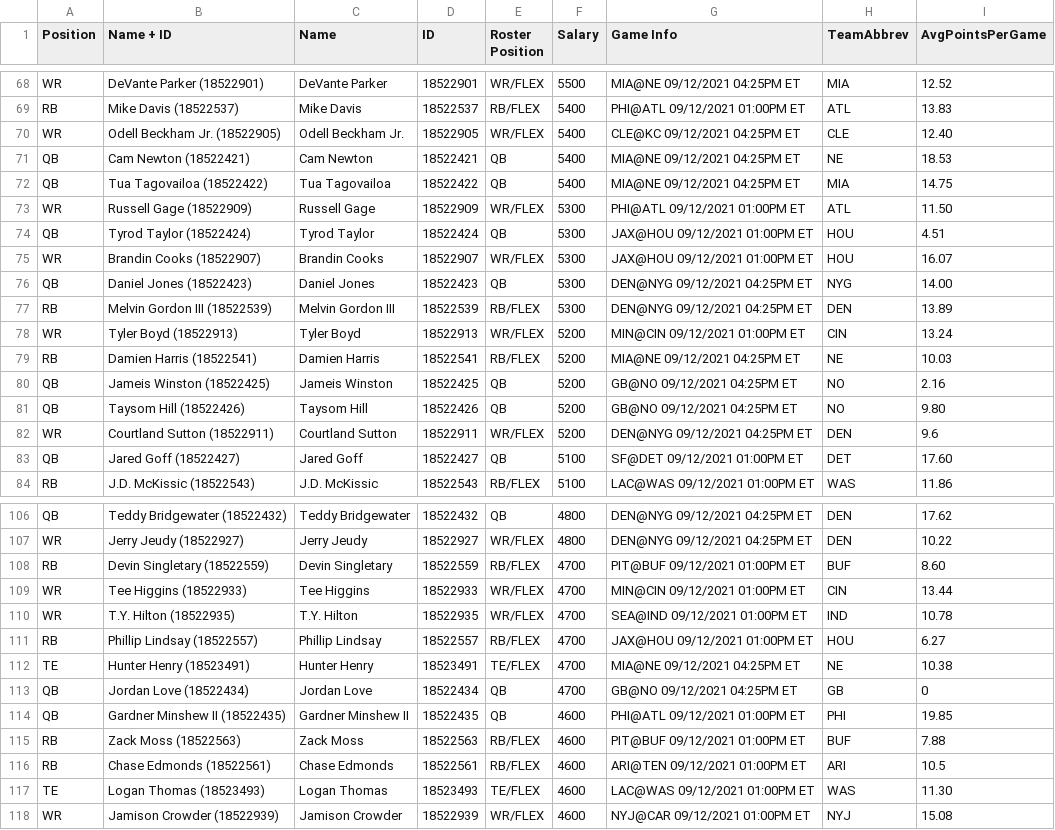
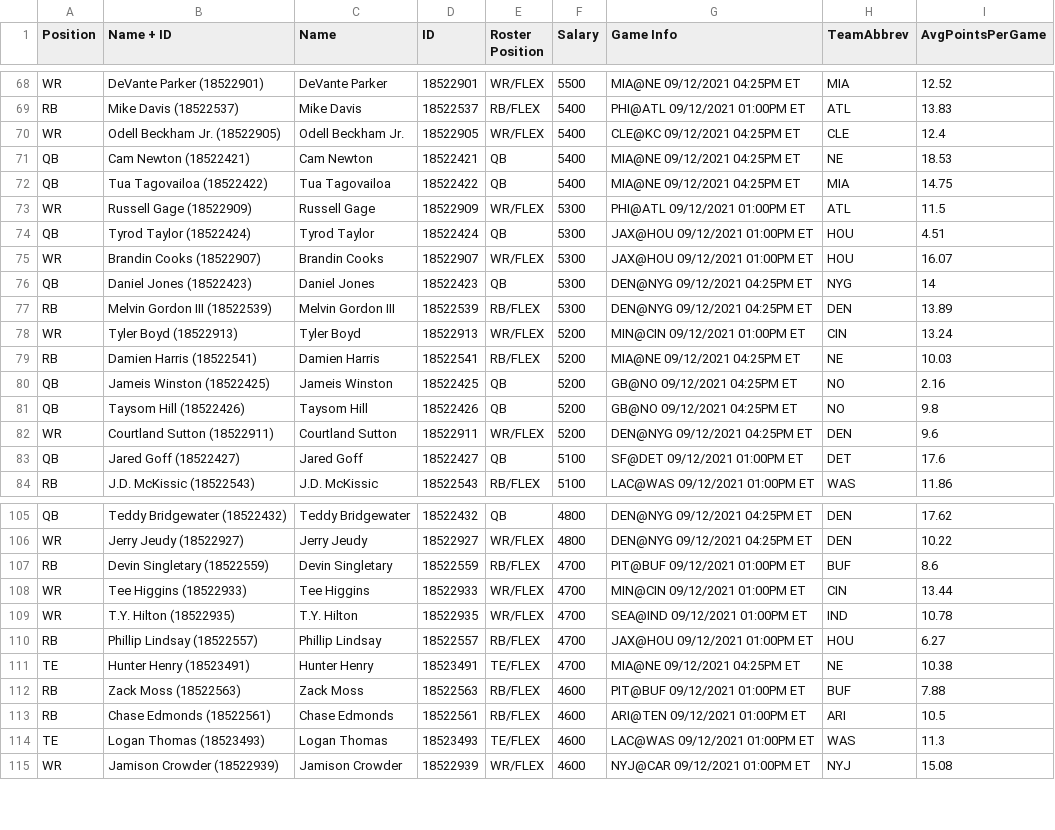
Before and after one commit to pureslurp/DKNFL, a CSV file: Week1/DKSalaries-Week1.csv, drawn as a sheet; only a part is shown, gaps mark what is left out; the diff covers the shown part only.

```diff
--- a/Week1/DKSalaries-Week1.csv
+++ b/Week1/DKSalaries-Week1.csv
@@ -69,9 +69,9 @@ WR,DeVante Parker (18522901),DeVante Parker,18522901,WR/FLEX,5500,MIA@NE 09/12/2
 RB,Mike Davis (18522537),Mike Davis,18522537,RB/FLEX,5400,PHI@ATL 09/12/2021 01:00PM ET,ATL,13.83
-WR,Odell Beckham Jr. (18522905),Odell Beckham Jr.,18522905,WR/FLEX,5400,CLE@KC 09/12/2021 04:25PM ET,CLE,12.40
+WR,Odell Beckham Jr. (18522905),Odell Beckham Jr.,18522905,WR/FLEX,5400,CLE@KC 09/12/2021 04:25PM ET,CLE,12.4
 QB,Cam Newton (18522421),Cam Newton,18522421,QB,5400,MIA@NE 09/12/2021 04:25PM ET,NE,18.53
 QB,Tua Tagovailoa (18522422),Tua Tagovailoa,18522422,QB,5400,MIA@NE 09/12/2021 04:25PM ET,MIA,14.75
-WR,Russell Gage (18522909),Russell Gage,18522909,WR/FLEX,5300,PHI@ATL 09/12/2021 01:00PM ET,ATL,11.50
+WR,Russell Gage (18522909),Russell Gage,18522909,WR/FLEX,5300,PHI@ATL 09/12/2021 01:00PM ET,ATL,11.5
 QB,Tyrod Taylor (18522424),Tyrod Taylor,18522424,QB,5300,JAX@HOU 09/12/2021 01:00PM ET,HOU,4.51
 WR,Brandin Cooks (18522907),Brandin Cooks,18522907,WR/FLEX,5300,JAX@HOU 09/12/2021 01:00PM ET,HOU,16.07
-QB,Daniel Jones (18522423),Daniel Jones,18522423,QB,5300,DEN@NYG 09/12/2021 04:25PM ET,NYG,14.00
+QB,Daniel Jones (18522423),Daniel Jones,18522423,QB,5300,DEN@NYG 09/12/2021 04:25PM ET,NYG,14
 RB,Melvin Gordon III (18522539),Melvin Gordon III,18522539,RB/FLEX,5300,DEN@NYG 09/12/2021 04:25PM ET,DEN,13.89
@@ -80,5 +80,5 @@ RB,Damien Harris (18522541),Damien Harris,18522541,RB/FLEX,5200,MIA@NE 09/12/202
 QB,Jameis Winston (18522425),Jameis Winston,18522425,QB,5200,GB@NO 09/12/2021 04:25PM ET,NO,2.16
-QB,Taysom Hill (18522426),Taysom Hill,18522426,QB,5200,GB@NO 09/12/2021 04:25PM ET,NO,9.80
+QB,Taysom Hill (18522426),Taysom Hill,18522426,QB,5200,GB@NO 09/12/2021 04:25PM ET,NO,9.8
 WR,Courtland Sutton (18522911),Courtland Sutton,18522911,WR/FLEX,5200,DEN@NYG 09/12/2021 04:25PM ET,DEN,9.6
-QB,Jared Goff (18522427),Jared Goff,18522427,QB,5100,SF@DET 09/12/2021 01:00PM ET,DET,17.60
+QB,Jared Goff (18522427),Jared Goff,18522427,QB,5100,SF@DET 09/12/2021 01:00PM ET,DET,17.6
 RB,J.D. McKissic (18522543),J.D. McKissic,18522543,RB/FLEX,5100,LAC@WAS 09/12/2021 01:00PM ET,WAS,11.86
@@ -107,3 +106,3 @@ QB,Teddy Bridgewater (18522432),Teddy Bridgewater,18522432,QB,4800,DEN@NYG 09/12
 WR,Jerry Jeudy (18522927),Jerry Jeudy,18522927,WR/FLEX,4800,DEN@NYG 09/12/2021 04:25PM ET,DEN,10.22
-RB,Devin Singletary (18522559),Devin Singletary,18522559,RB/FLEX,4700,PIT@BUF 09/12/2021 01:00PM ET,BUF,8.60
+RB,Devin Singletary (18522559),Devin Singletary,18522559,RB/FLEX,4700,PIT@BUF 09/12/2021 01:00PM ET,BUF,8.6
 WR,Tee Higgins (18522933),Tee Higgins,18522933,WR/FLEX,4700,MIN@CIN 09/12/2021 01:00PM ET,CIN,13.44
@@ -112,7 +111,5 @@ RB,Phillip Lindsay (18522557),Phillip Lindsay,18522557,RB/FLEX,4700,JAX@HOU 09/1
 TE,Hunter Henry (18523491),Hunter Henry,18523491,TE/FLEX,4700,MIA@NE 09/12/2021 04:25PM ET,NE,10.38
-QB,Jordan Love (18522434),Jordan Love,18522434,QB,4700,GB@NO 09/12/2021 04:25PM ET,GB,0
-QB,Gardner Minshew II (18522435),Gardner Minshew II,18522435,QB,4600,PHI@ATL 09/12/2021 01:00PM ET,PHI,19.85
 RB,Zack Moss (18522563),Zack Moss,18522563,RB/FLEX,4600,PIT@BUF 09/12/2021 01:00PM ET,BUF,7.88
 RB,Chase Edmonds (18522561),Chase Edmonds,18522561,RB/FLEX,4600,ARI@TEN 09/12/2021 01:00PM ET,ARI,10.5
-TE,Logan Thomas (18523493),Logan Thomas,18523493,TE/FLEX,4600,LAC@WAS 09/12/2021 01:00PM ET,WAS,11.30
+TE,Logan Thomas (18523493),Logan Thomas,18523493,TE/FLEX,4600,LAC@WAS 09/12/2021 01:00PM ET,WAS,11.3
 WR,Jamison Crowder (18522939),Jamison Crowder,18522939,WR/FLEX,4600,NYJ@CAR 09/12/2021 01:00PM ET,NYJ,15.08
```
Also changed, not shown: 7 removed rows and 1 edited cell elsewhere in this file, 3 other files.
